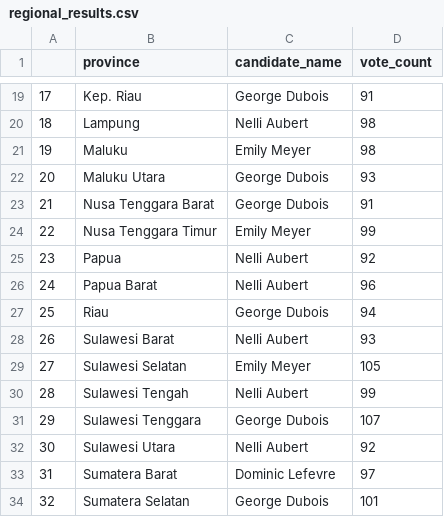
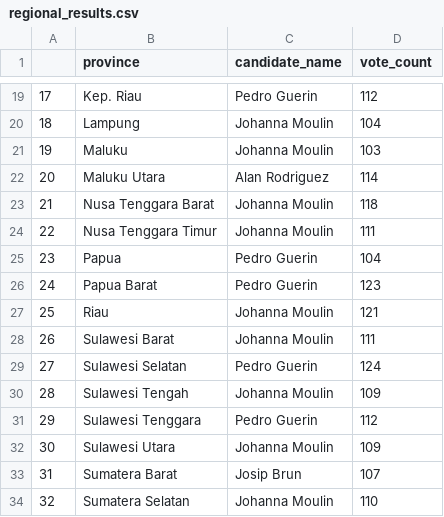
Before and after one commit to icanooooo/geographical_visualization, a CSV file: csv/regional_results.csv, drawn as a sheet; only a part is shown, gaps mark what is left out; the diff covers the shown part only.

```diff
--- a/csv/regional_results.csv
+++ b/csv/regional_results.csv
@@ -19,16 +19,16 @@
-17,Kep. Riau,George Dubois,91
-18,Lampung,Nelli Aubert,98
-19,Maluku,Emily Meyer,98
-20,Maluku Utara,George Dubois,93
-21,Nusa Tenggara Barat,George Dubois,91
-22,Nusa Tenggara Timur,Emily Meyer,99
-23,Papua,Nelli Aubert,92
-24,Papua Barat,Nelli Aubert,96
-25,Riau,George Dubois,94
-26,Sulawesi Barat,Nelli Aubert,93
-27,Sulawesi Selatan,Emily Meyer,105
-28,Sulawesi Tengah,Nelli Aubert,99
-29,Sulawesi Tenggara,George Dubois,107
-30,Sulawesi Utara,Nelli Aubert,92
-31,Sumatera Barat,Dominic Lefevre,97
-32,Sumatera Selatan,George Dubois,101
+17,Kep. Riau,Pedro Guerin,112
+18,Lampung,Johanna Moulin,104
+19,Maluku,Johanna Moulin,103
+20,Maluku Utara,Alan Rodriguez,114
+21,Nusa Tenggara Barat,Johanna Moulin,118
+22,Nusa Tenggara Timur,Johanna Moulin,111
+23,Papua,Pedro Guerin,104
+24,Papua Barat,Pedro Guerin,123
+25,Riau,Johanna Moulin,121
+26,Sulawesi Barat,Johanna Moulin,111
+27,Sulawesi Selatan,Pedro Guerin,124
+28,Sulawesi Tengah,Johanna Moulin,109
+29,Sulawesi Tenggara,Pedro Guerin,112
+30,Sulawesi Utara,Johanna Moulin,109
+31,Sumatera Barat,Josip Brun,107
+32,Sumatera Selatan,Johanna Moulin,110
```
Also changed, not shown: 35 edited cells elsewhere in this file, 5 other files.
